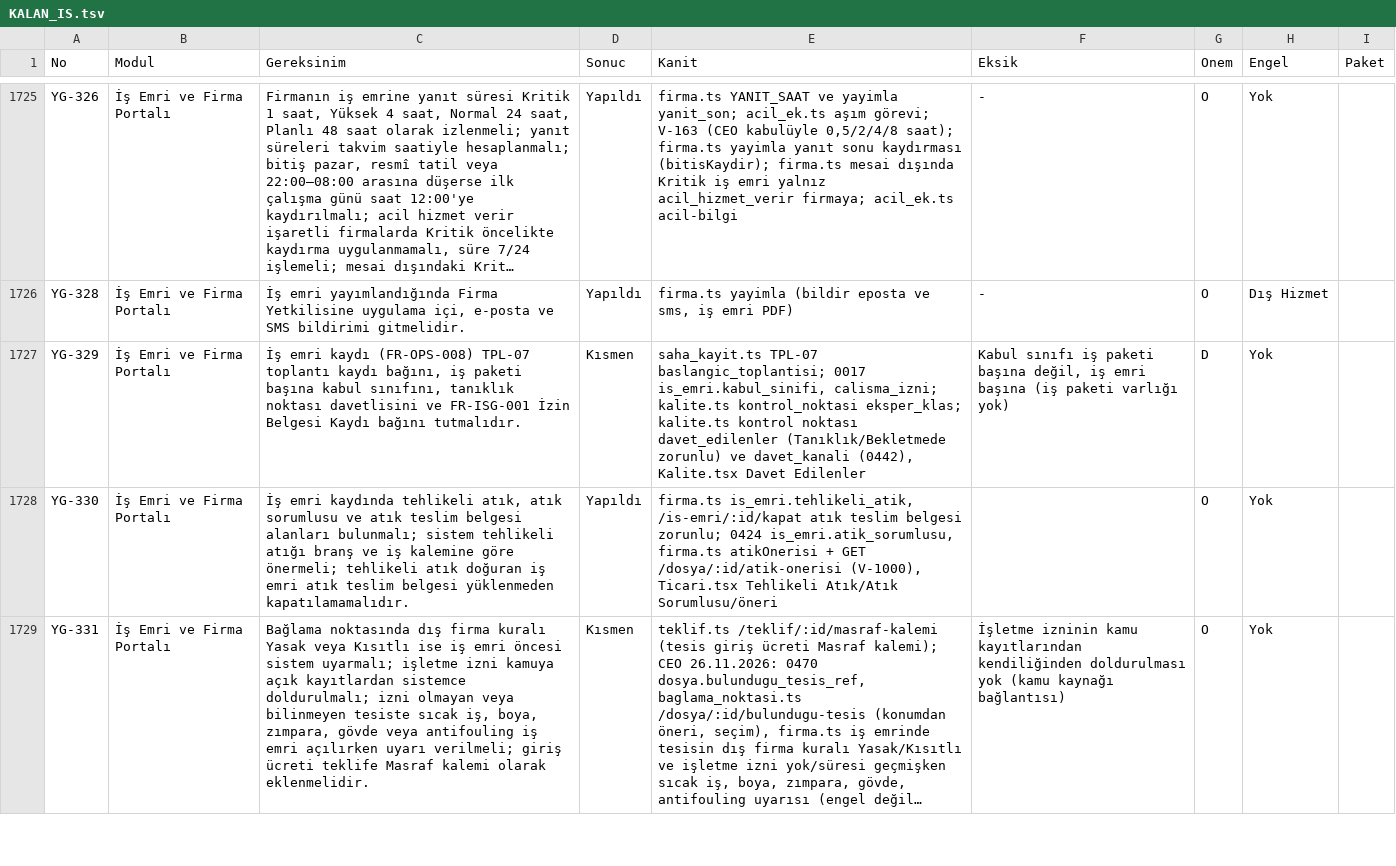
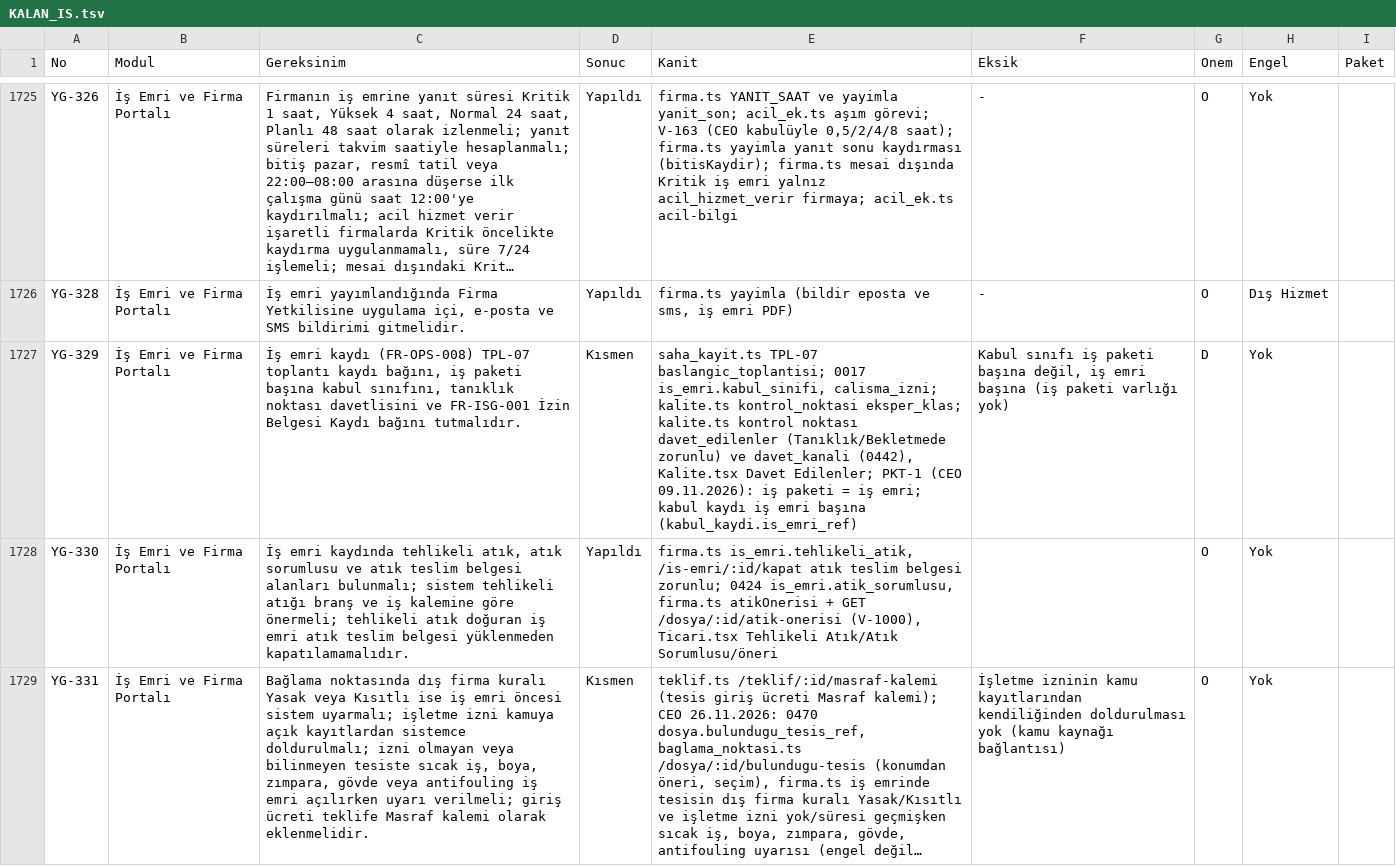
Before and after one commit to uakpinar722/YATONET360, a TSV file: KALAN_IS.tsv, drawn as a sheet; only a part is shown, gaps mark what is left out; long unchanged cells end in …; the diff covers the shown part only; the diff names each change by its address in the sheet, - before the commit and + after, or states it on an @@ line.

```diff
--- a/KALAN_IS.tsv
+++ b/KALAN_IS.tsv
-E1727 (Kanit): …Kalite.tsx Davet Edilenler
+E1727 (Kanit): …Kalite.tsx Davet Edilenler; PKT-1 (CEO 09.11.2026): iş paketi = iş emri; kabul kaydı iş emri başına (kabul_kaydi.is_emri_ref)
```
Also changed, not shown: 10 edited cells elsewhere in this file, 15 other files.
